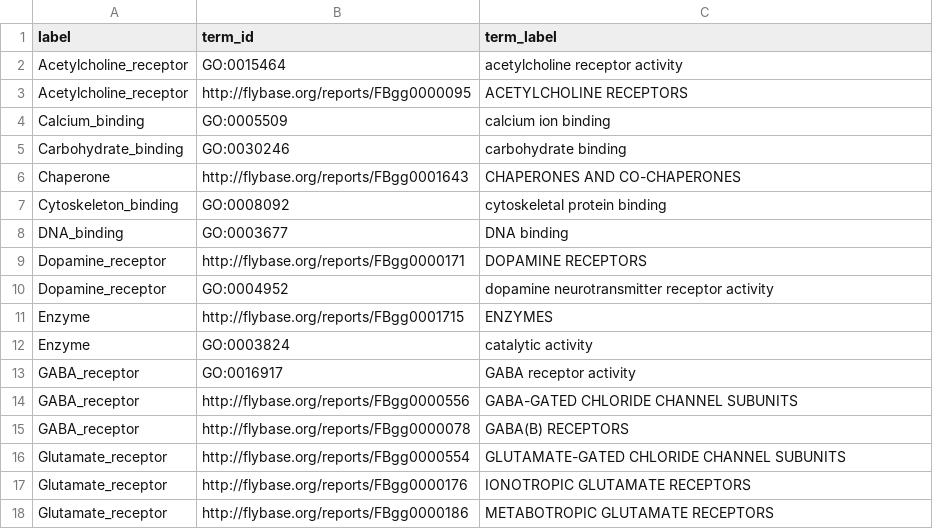
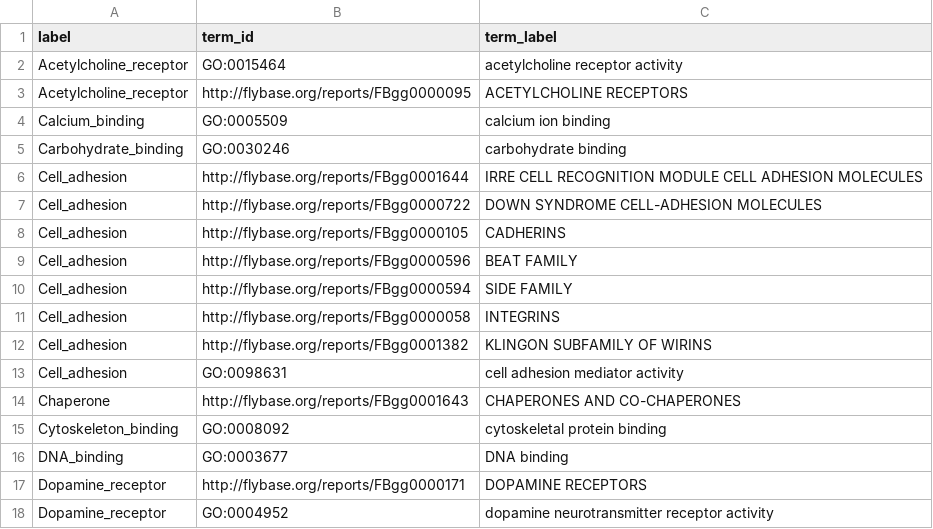
Before and after one commit to VirtualFlyBrain/vfb-scRNAseq-gene-annotations, a TSV file: src/ontology/gene_functions.tsv, drawn as a sheet; only a part is shown; the shorter side is filled out with more unchanged rows; the diff names each change by its address in the sheet, - before the commit and + after, or states it on an @@ line.

Commit message:
add Cell_adhesion

```diff
--- a/src/ontology/gene_functions.tsv
+++ b/src/ontology/gene_functions.tsv
+row 6: Cell_adhesion | http://flybase.org/reports/FBgg0001644 | IRRE CELL RECOGNITION MODULE CELL ADHESION MOLECULES
+row 7: Cell_adhesion | http://flybase.org/reports/FBgg0000722 | DOWN SYNDROME CELL-ADHESION MOLECULES
+row 8: Cell_adhesion | http://flybase.org/reports/FBgg0000105 | CADHERINS
+row 9: Cell_adhesion | http://flybase.org/reports/FBgg0000596 | BEAT FAMILY
+row 10: Cell_adhesion | http://flybase.org/reports/FBgg0000594 | SIDE FAMILY
+row 11: Cell_adhesion | http://flybase.org/reports/FBgg0000058 | INTEGRINS
+row 12: Cell_adhesion | http://flybase.org/reports/FBgg0001382 | KLINGON SUBFAMILY OF WIRINS
+row 13: Cell_adhesion | GO:0098631 | cell adhesion mediator activity
```
